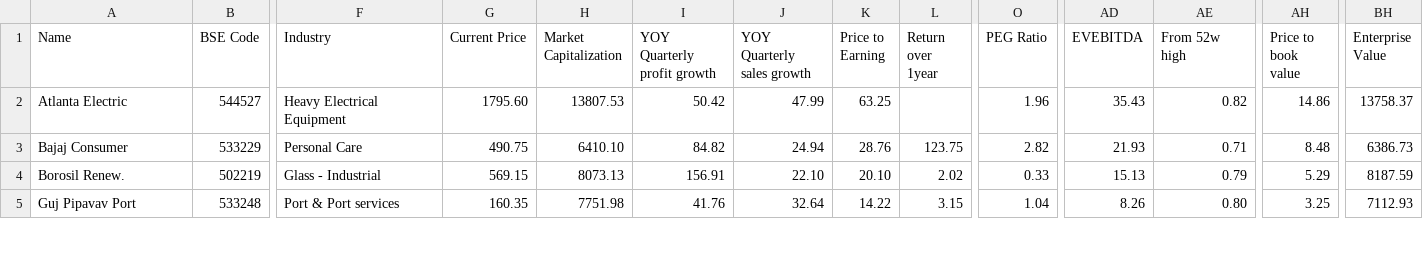
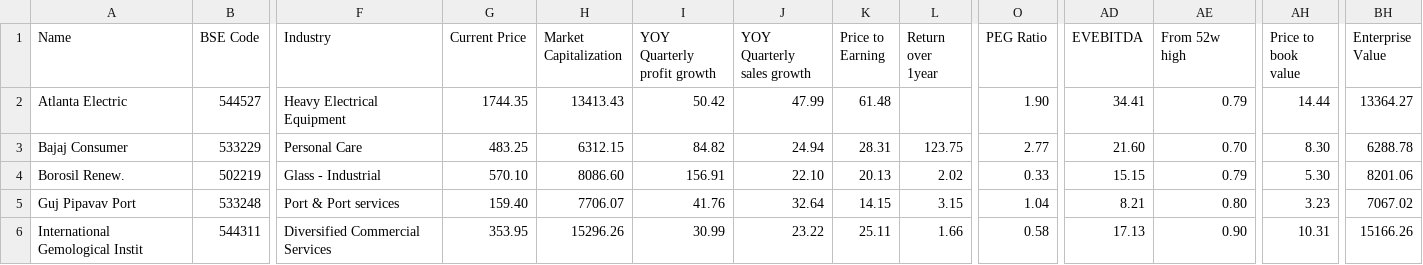
Before and after one commit to radhevrishi/market-cockpit, a CSV file: frontend/public/data/screener/rajeev-thakkar-ppfas-screener.csv, drawn as a sheet; only a part is shown, gaps mark what is left out; rows hold the shown columns only; the diff covers the shown part only; the diff names each change by its address in the sheet, - before the commit and + after, or states it on an @@ line.

```diff
--- a/frontend/public/data/screener/rajeev-thakkar-ppfas-screener.csv
+++ b/frontend/public/data/screener/rajeev-thakkar-ppfas-screener.csv
-G2 (Current Price): 1795.60
+G2 (Current Price): 1744.35
-H2 (Market Capitalization): 13807.53
+H2 (Market Capitalization): 13413.43
-K2 (Price to Earning): 63.25
+K2 (Price to Earning): 61.48
-O2 (PEG Ratio): 1.96
+O2 (PEG Ratio): 1.90
-AD2 (EVEBITDA): 35.43
+AD2 (EVEBITDA): 34.41
-AE2 (From 52w high): 0.82
+AE2 (From 52w high): 0.79
-AH2 (Price to book value): 14.86
+AH2 (Price to book value): 14.44
-BH2 (Enterprise Value): 13758.37
+BH2 (Enterprise Value): 13364.27
-G3 (Current Price): 490.75
+G3 (Current Price): 483.25
-H3 (Market Capitalization): 6410.10
+H3 (Market Capitalization): 6312.15
-K3 (Price to Earning): 28.76
+K3 (Price to Earning): 28.31
-O3 (PEG Ratio): 2.82
+O3 (PEG Ratio): 2.77
-AD3 (EVEBITDA): 21.93
+AD3 (EVEBITDA): 21.60
-AE3 (From 52w high): 0.71
+AE3 (From 52w high): 0.70
-AH3 (Price to book value): 8.48
+AH3 (Price to book value): 8.30
-BH3 (Enterprise Value): 6386.73
+BH3 (Enterprise Value): 6288.78
-G4 (Current Price): 569.15
+G4 (Current Price): 570.10
-H4 (Market Capitalization): 8073.13
+H4 (Market Capitalization): 8086.60
-K4 (Price to Earning): 20.10
+K4 (Price to Earning): 20.13
-AD4 (EVEBITDA): 15.13
+AD4 (EVEBITDA): 15.15
-AH4 (Price to book value): 5.29
+AH4 (Price to book value): 5.30
-BH4 (Enterprise Value): 8187.59
+BH4 (Enterprise Value): 8201.06
-G5 (Current Price): 160.35
+G5 (Current Price): 159.40
-H5 (Market Capitalization): 7751.98
+H5 (Market Capitalization): 7706.07
-K5 (Price to Earning): 14.22
+K5 (Price to Earning): 14.15
-AD5 (EVEBITDA): 8.26
+AD5 (EVEBITDA): 8.21
-AH5 (Price to book value): 3.25
+AH5 (Price to book value): 3.23
-BH5 (Enterprise Value): 7112.93
+BH5 (Enterprise Value): 7067.02
+row 6: International Gemological Instit | 544311 | Diversified Commercial Services | 353.95 | 15296.26 | 30.99 | 23.22 | 25.11 | 1.66 | 0.58 | 17.13 | 0.90 | 10.31 | 15166.26
```
Also changed, not shown: 30 edited cells elsewhere in this file, frontend/public/data/screener/100-baggers-sales-and-eps-growth.csv, frontend/public/data/screener/ipobases.csv, 17 other files.
